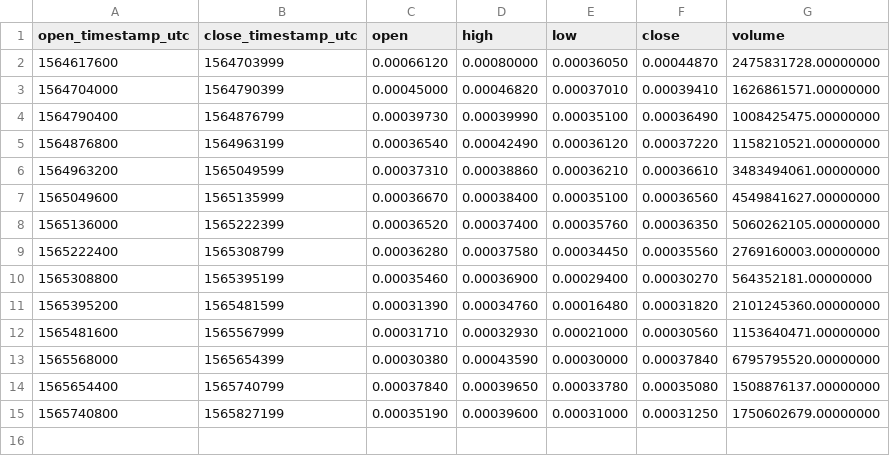
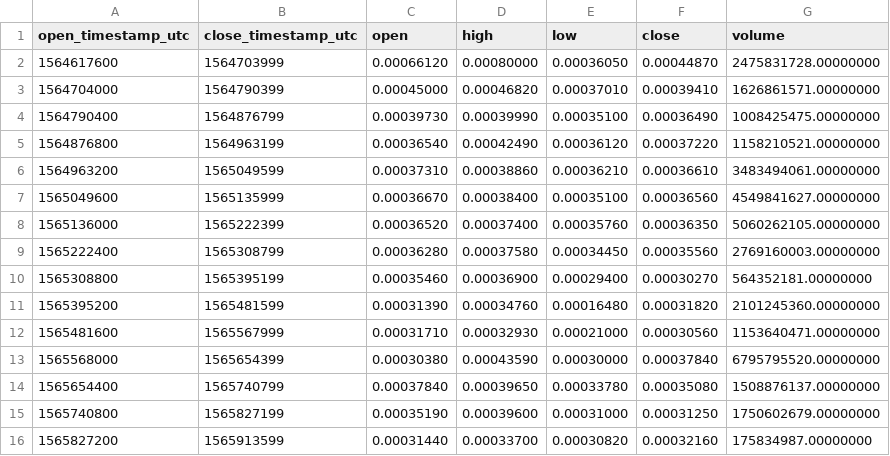
Before and after one commit to cryptobigbro/binance-WINUSDC, a CSV file: binance-WINUSDC-1d.csv, drawn as a sheet; the diff names each change by its address in the sheet, - before the commit and + after, or states it on an @@ line.

```diff
--- a/binance-WINUSDC-1d.csv
+++ b/binance-WINUSDC-1d.csv
+row 16: 1565827200 | 1565913599 | 0.00031440 | 0.00033700 | 0.00030820 | 0.00032160 | 175834987.00000000
```
Also changed, not shown: binance-WINUSDC-1h.csv, 1 other file.
